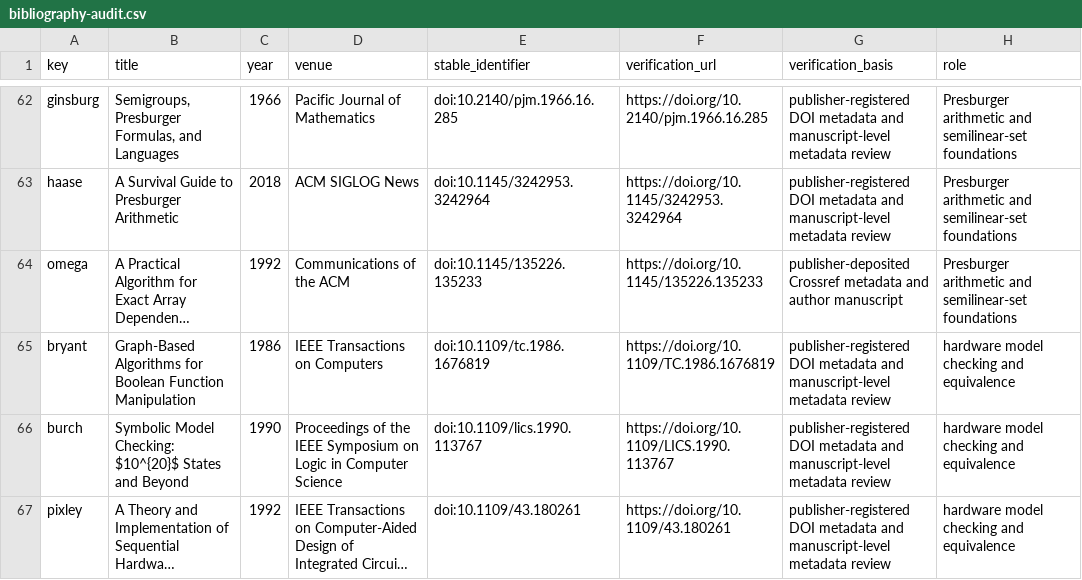
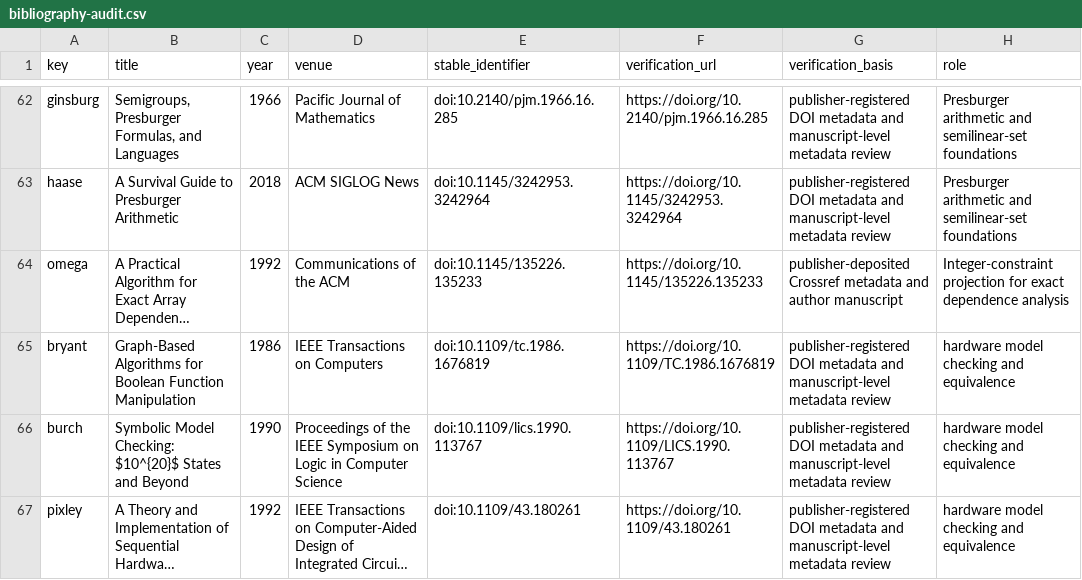
Before and after one commit to Haoyi-Zhang/PipeRefine, a CSV file: literature/bibliography-audit.csv, drawn as a sheet; only a part is shown, gaps mark what is left out; long unchanged cells end in …; the diff names each change by its address in the sheet, - before the commit and + after, or states it on an @@ line.

```diff
--- a/literature/bibliography-audit.csv
+++ b/literature/bibliography-audit.csv
-H64 (role): Presburger arithmetic and semilinear-set foundations
+H64 (role): Integer-constraint projection for exact dependence analysis
```
Also changed, not shown: external_resources.csv.
